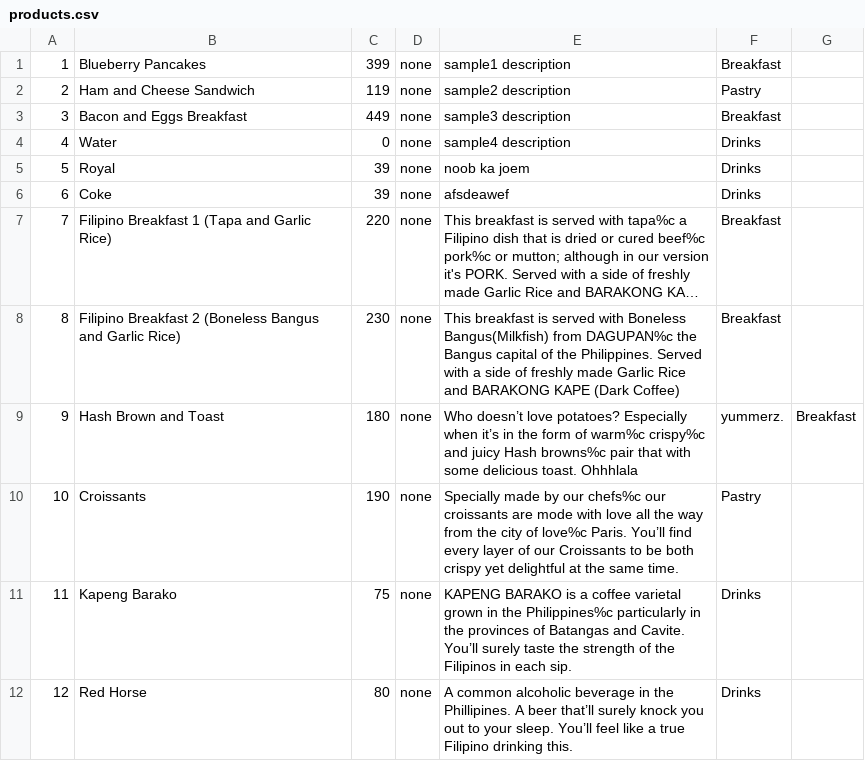
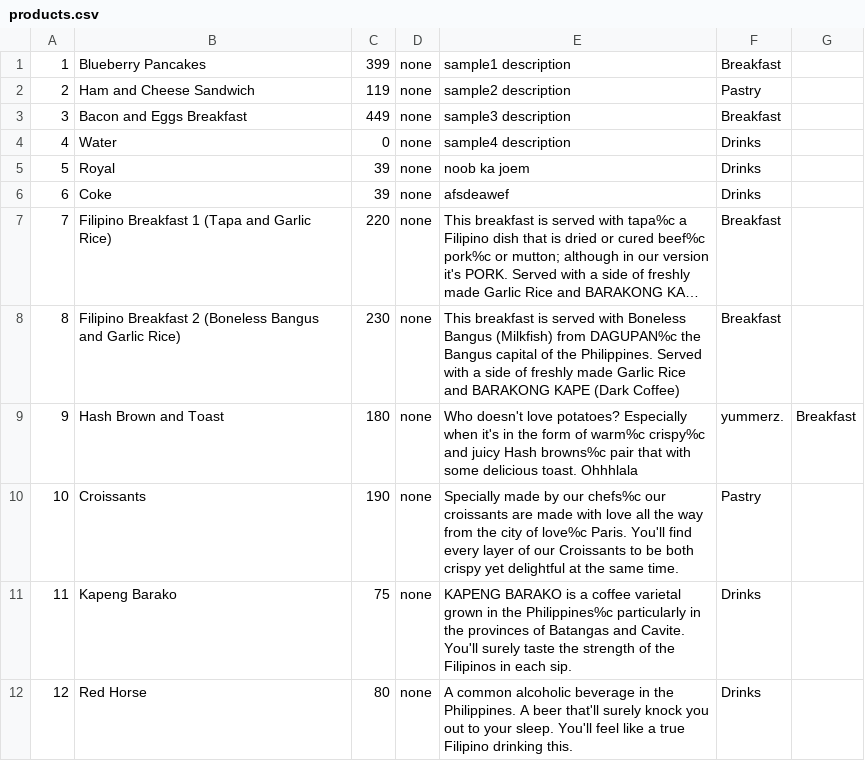
Before and after one commit to kylemolinyawe/ICS2608_MP4_Group-3, a CSV file: MP4/web/files/products.csv, drawn as a sheet; long unchanged cells end in …; the diff names each change by its address in the sheet, - before the commit and + after, or states it on an @@ line.

Commit message:
Changes - Added 5 new error pages. - Prevents logged out users from backtracking to user-only content - Moved images and CSS pages to their respective folders
Fixes
- Fixed description formatting problem in product.jsp

Future Changes
- CSS Stylings (Stylings for error pages, checkout button in cart.jsp, and checkout page)
- Add 1 more item to breakfast section and 3 more items for pastry section

```diff
--- a/MP4/web/files/products.csv
+++ b/MP4/web/files/products.csv
-E8: …with Boneless Bangus(Milkfish) from DAGUPAN%c…
+E8: …with Boneless Bangus (Milkfish) from DAGUPAN%c…
-E9: Who doesn’t love potatoes? Especially when it’s in the…
+E9: Who doesn't love potatoes? Especially when it's in the…
-E10: …croissants are mode with love all the way from the city of love%c Paris. You’ll find every…
+E10: …croissants are made with love all the way from the city of love%c Paris. You'll find every…
-E11: …and Cavite. You’ll surely taste…
+E11: …and Cavite. You'll surely taste…
-E12: …in the Phillipines. A beer that’ll surely knock you out to your sleep. You’ll feel like…
+E12: …in the Philippines. A beer that'll surely knock you out to your sleep. You'll feel like…
```
Also changed, not shown: 21 other files.
